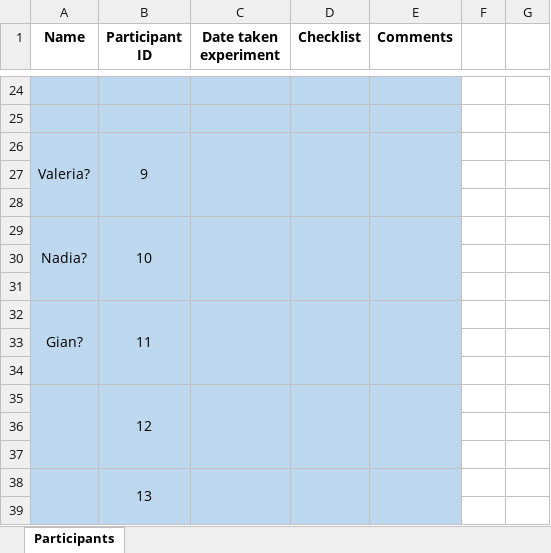
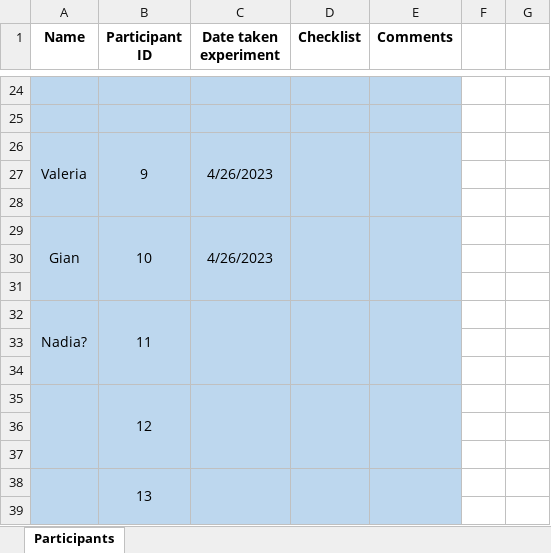
Before and after one commit to aliebeltsissa/affixproject, an Excel workbook: Participants_log.xlsx, sheet Participants, drawn as a sheet; only a part is shown, gaps mark what is left out; values as stored, in another font and other column widths than the file's, no borders; removed rows and columns are numbered as before the commit, all else as after; the diff names each change by its address in the sheet, - before the commit and + after, or states it on an @@ line.

Commit message:
Update with additional participants

```diff
--- a/Participants_log.xlsx (sheet Participants)
+++ b/Participants_log.xlsx (sheet Participants)
-A26 (Name): Valeria?
+A26 (Name): Valeria
-C26 (Date taken experiment): (empty)
+C26 (Date taken experiment): 4/26/2023
-row 29: Nadia? | 10
+row 29: Gian | 10 | 4/26/2023
-A32 (Name): Gian?
+A32 (Name): Nadia?
```
